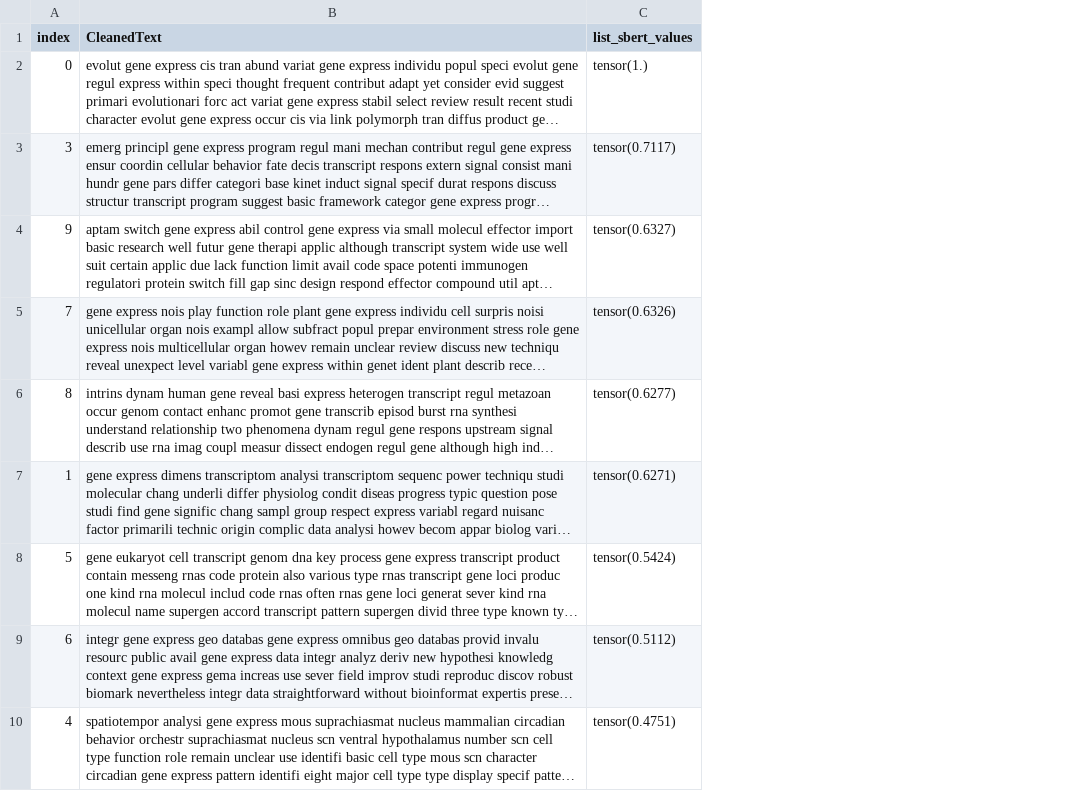
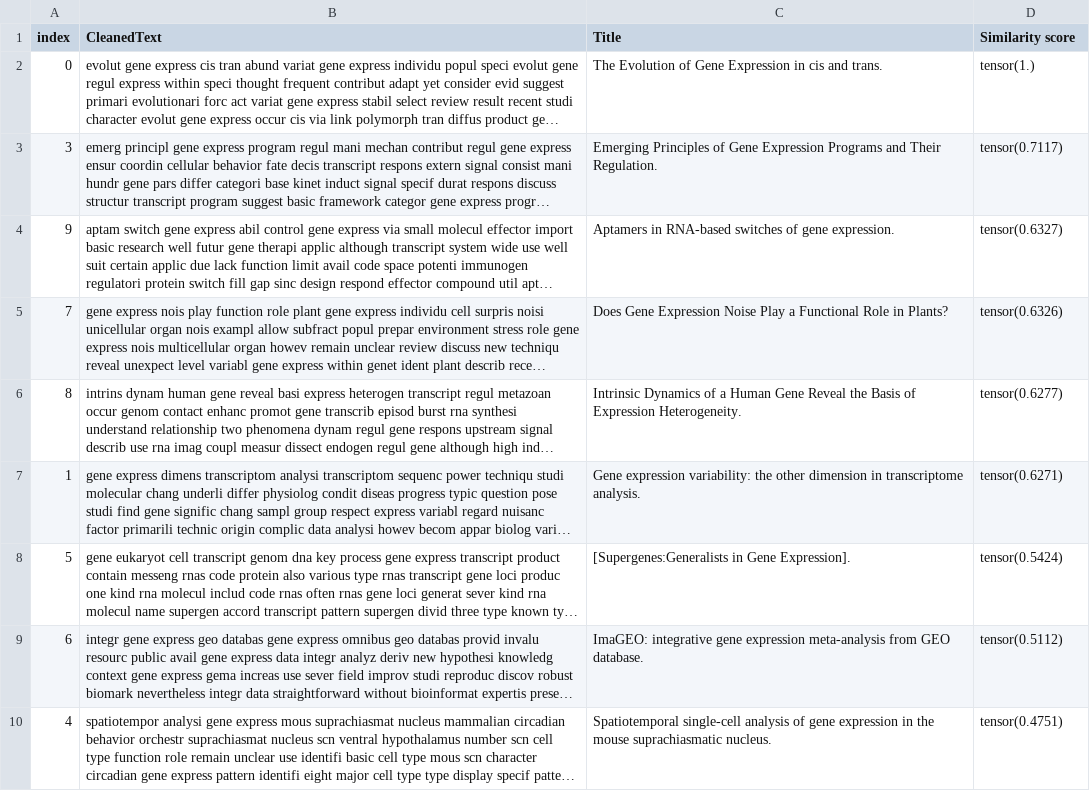
Before and after one commit to sanjshroff/Biomedical, a CSV file: output/sbert_topk.csv, drawn as a sheet; only a part is shown; long unchanged cells end in …; addresses are those after the commit; the diff names each change by its address in the sheet, - before the commit and + after, or states it on an @@ line.

```diff
--- a/output/sbert_topk.csv
+++ b/output/sbert_topk.csv
+column C (Title), rows 2-10: The Evolution of Gene Expression in cis and trans. | Emerging Principles of Gene Expression Programs and Their Regulation. | Aptamers in RNA-based switches of gene expression. | Does Gene Expression Noise Play a Functional Role in Plants? | Intrinsic Dynamics of a Human Gene Reveal the Basis of Expression Heterogeneity. | Gene expression variability: the other dimension in transcriptome analysis. | [Supergenes:Generalists in Gene Expression]. | ImaGEO: integrative gene expression meta-analysis from GEO database. | Spatiotemporal single-cell analysis of gene expression in the mouse suprachiasmatic nucleus.
-D1: list_sbert_values
+D1: Similarity score
```
Also changed, not shown: 13 other files.
